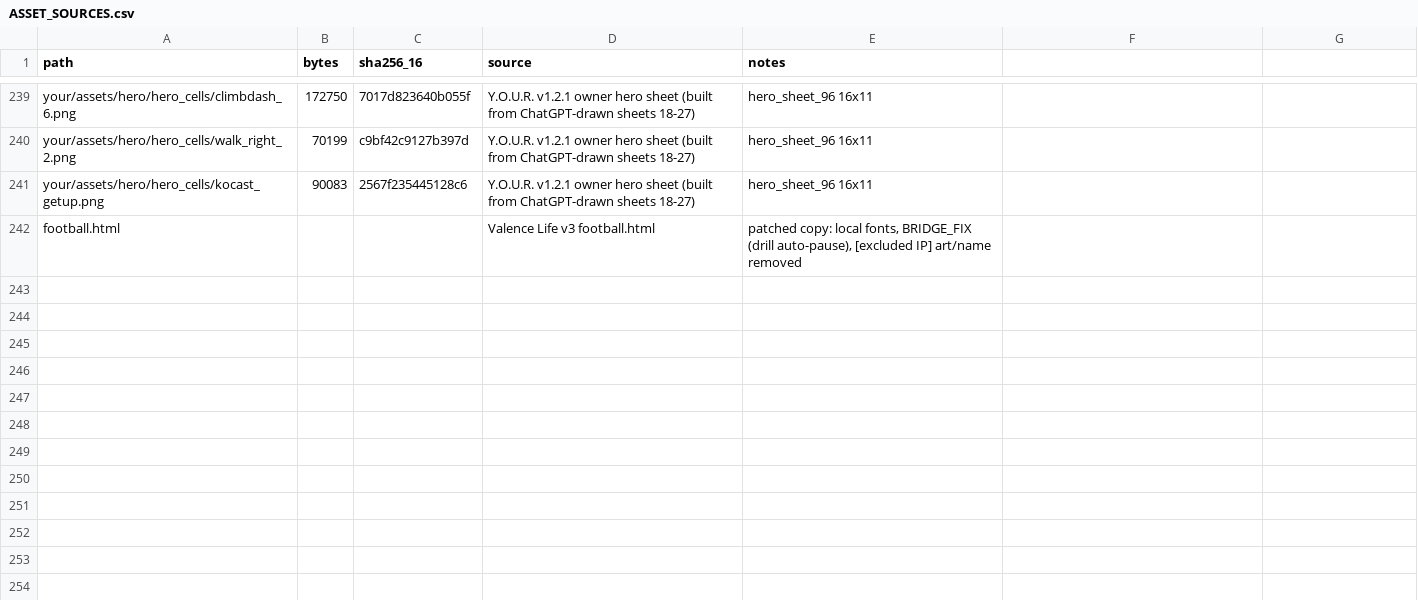
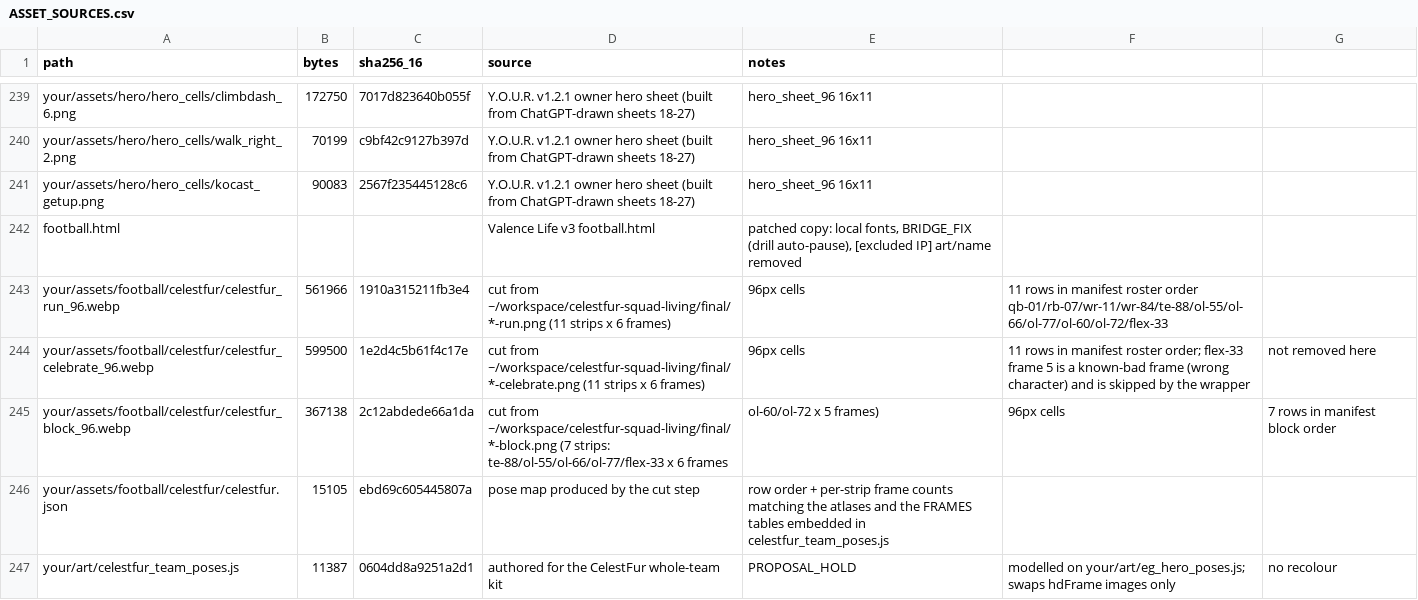
Before and after one commit to wazisentthis-watt/your-experience, a CSV file: ASSET_SOURCES.csv, drawn as a sheet; only a part is shown, gaps mark what is left out.

Commit message:
CelestFur whole-team kit (text): wrapper, pose map, football.html hook, ledger rows — PROPOSAL_HOLD, atlases to follow

```diff
--- a/ASSET_SOURCES.csv
+++ b/ASSET_SOURCES.csv
@@ -242 +242,6 @@ your/assets/hero/hero_cells/kocast_getup.png,90083,2567f235445128c6,Y.O.U.R. v1.
 football.html,,,Valence Life v3 football.html,"patched copy: local fonts, BRIDGE_FIX (drill auto-pause), [excluded IP] art/name removed"
+your/assets/football/celestfur/celestfur_run_96.webp,561966,1910a315211fb3e4,cut from ~/workspace/celestfur-squad-living/final/*-run.png (11 strips x 6 frames), 96px cells, 11 rows in manifest roster order qb-01/rb-07/wr-11/wr-84/te-88/ol-55/ol-66/ol-77/ol-60/ol-72/flex-33
+your/assets/football/celestfur/celestfur_celebrate_96.webp,599500,1e2d4c5b61f4c17e,cut from ~/workspace/celestfur-squad-living/final/*-celebrate.png (11 strips x 6 frames), 96px cells, 11 rows in manifest roster order; flex-33 frame 5 is a known-bad frame (wrong character) and is skipped by the wrapper, not removed here
+your/assets/football/celestfur/celestfur_block_96.webp,367138,2c12abdede66a1da,cut from ~/workspace/celestfur-squad-living/final/*-block.png (7 strips: te-88/ol-55/ol-66/ol-77/flex-33 x 6 frames, ol-60/ol-72 x 5 frames), 96px cells, 7 rows in manifest block order
+your/assets/football/celestfur/celestfur.json,15105,ebd69c605445807a,pose map produced by the cut step, row order + per-strip frame counts matching the atlases and the FRAMES tables embedded in celestfur_team_poses.js
+your/art/celestfur_team_poses.js,11387,0604dd8a9251a2d1,authored for the CelestFur whole-team kit, PROPOSAL_HOLD, modelled on your/art/eg_hero_poses.js; swaps hdFrame images only, no recolour
```
Also changed, not shown: 3 other files.
